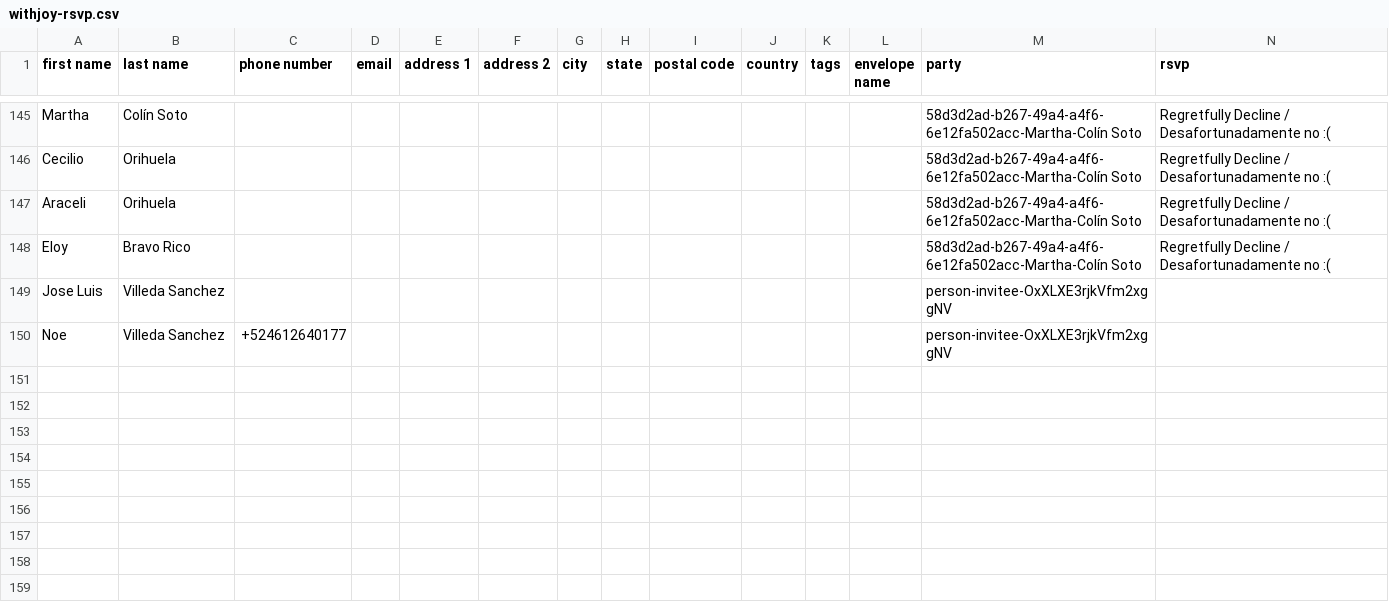
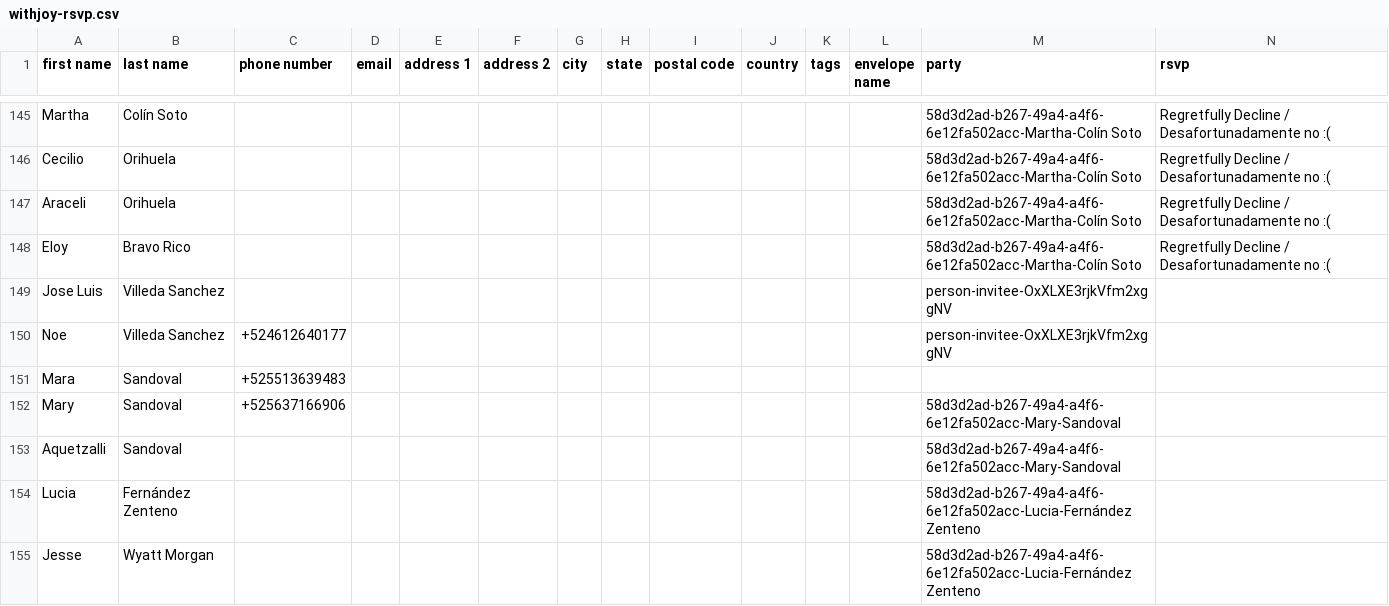
Before and after one commit to Mvilleda/boda-mv26, a CSV file: withjoy-rsvp.csv, drawn as a sheet; only a part is shown, gaps mark what is left out; rows hold the shown columns only; the diff names each change by its address in the sheet, - before the commit and + after, or states it on an @@ line.

```diff
--- a/withjoy-rsvp.csv
+++ b/withjoy-rsvp.csv
+row 151: Mara | Sandoval | +525513639483
+row 152: Mary | Sandoval | +525637166906 |  |  |  |  |  |  |  |  |  | 58d3d2ad-b267-49a4-a4f6-6e12fa502acc-Mary-Sandoval
+row 153: Aquetzalli | Sandoval |  |  |  |  |  |  |  |  |  |  | 58d3d2ad-b267-49a4-a4f6-6e12fa502acc-Mary-Sandoval
+row 154: Lucia | Fernández Zenteno |  |  |  |  |  |  |  |  |  |  | 58d3d2ad-b267-49a4-a4f6-6e12fa502acc-Lucia-Fernández Zenteno
+row 155: Jesse | Wyatt Morgan |  |  |  |  |  |  |  |  |  |  | 58d3d2ad-b267-49a4-a4f6-6e12fa502acc-Lucia-Fernández Zenteno
```
Also changed, not shown: 2 other files.
